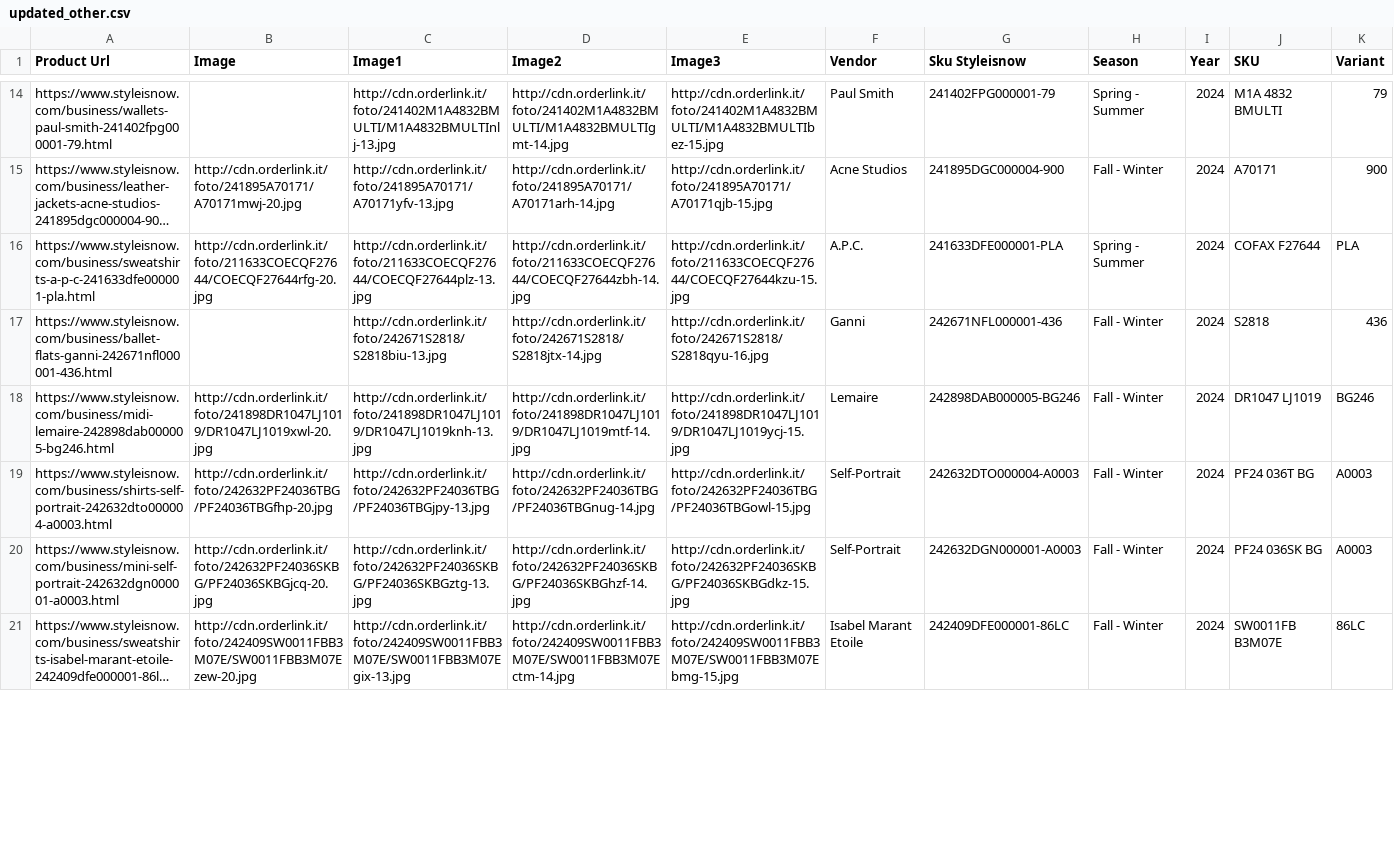
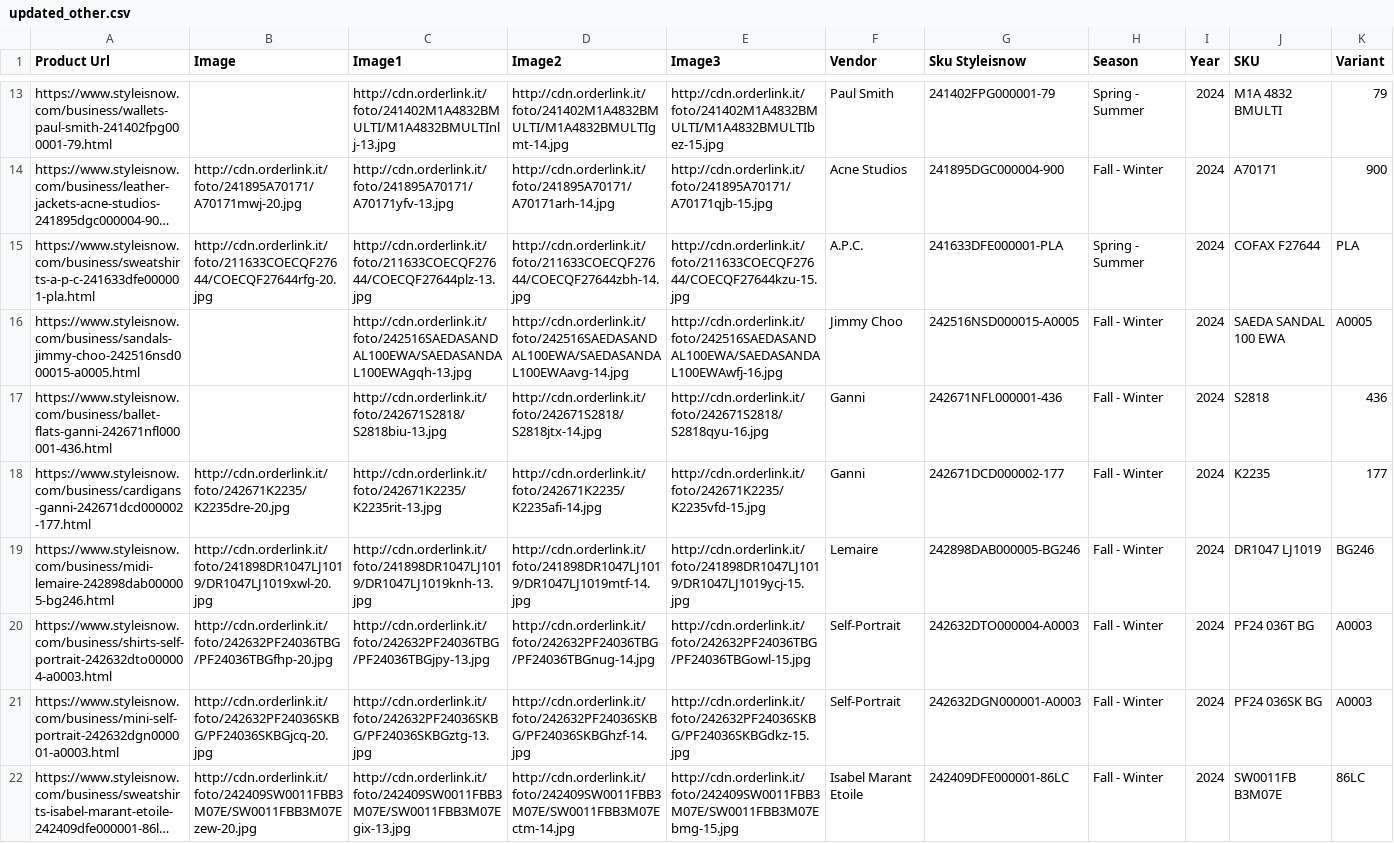
Before and after one commit to dissagaliyeva/shopify_ikonic_update, a CSV file: updated_other.csv, drawn as a sheet; only a part is shown, gaps mark what is left out; long unchanged cells end in …; rows hold the shown columns only; the diff covers the shown part only; the diff names each change by its address in the sheet, - before the commit and + after, or states it on an @@ line.

```diff
--- a/updated_other.csv
+++ b/updated_other.csv
+row 16: https://www.styleisnow.com/business/sandals-jimmy-choo-242516nsd000015-a0005.html |  | http://cdn.orderlink.it/foto/242516SAEDASANDAL100EWA/SAEDASANDAL100EWAgqh-13.jpg | http://cdn.orderlink.it/foto/242516SAEDASANDAL100EWA/SAEDASANDAL100EWAavg-14.jpg | http://cdn.orderlink.it/foto/242516SAEDASANDAL100EWA/SAEDASANDAL100EWAwfj-16.jpg | Jimmy Choo | 242516NSD000015-A0005 | Fall - Winter | 2024 | SAEDA SANDAL 100 EWA | A0005
+row 18: https://www.styleisnow.com/business/cardigans-ganni-242671dcd000002-177.html | http://cdn.orderlink.it/foto/242671K2235/K2235dre-20.jpg | http://cdn.orderlink.it/foto/242671K2235/K2235rit-13.jpg | http://cdn.orderlink.it/foto/242671K2235/K2235afi-14.jpg | http://cdn.orderlink.it/foto/242671K2235/K2235vfd-15.jpg | Ganni | 242671DCD000002-177 | Fall - Winter | 2024 | K2235 | 177
```
Also changed, not shown: 1 added row and 2 removed rows elsewhere in this file, 2 other files.
